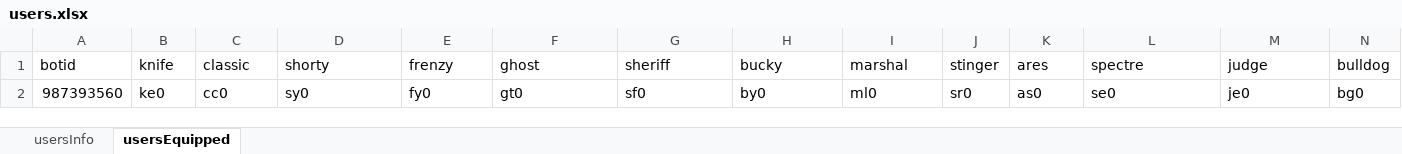
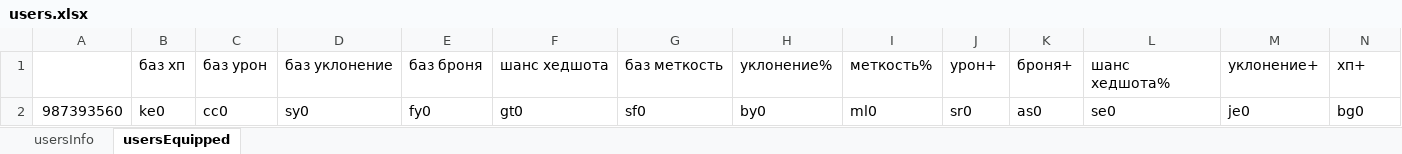
Before and after one commit to MaGNitGD/valoshopbot, an Excel workbook: ValoShop/users.xlsx, sheet usersEquipped, drawn as a sheet; only a part is shown; values as stored, in another font and other column widths than the file's, no borders; removed rows and columns are numbered as before the commit, all else as after; rows hold the shown columns only; the diff names each change by its address in the sheet, - before the commit and + after, or states it on an @@ line.

```diff
--- a/ValoShop/users.xlsx (sheet usersEquipped)
+++ b/ValoShop/users.xlsx (sheet usersEquipped)
-row 1: botid | knife | classic | shorty | frenzy | ghost | sheriff | bucky | marshal | stinger | ares | spectre | judge | bulldog
+row 1:  | баз хп | баз урон | баз уклонение | баз броня | шанс хедшота | баз меткость | уклонение% | меткость% | урон+ | броня+ | шанс хедшота% | уклонение+ | хп+
-C2: сс0
+C2: cc0
```
Also changed, not shown: sheet usersInfo, ValoShop/skins.xlsx, 1 other file.
